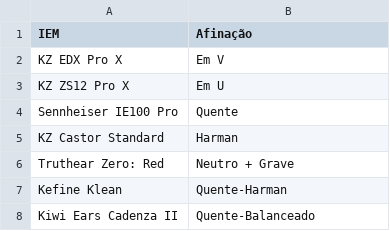
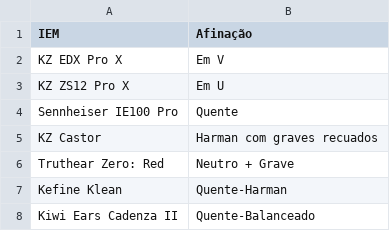
Before and after one commit to andguerreiro/iems, a CSV file: afinacoes.csv, drawn as a sheet.

Commit message:
Update afinacoes.csv

```diff
--- a/afinacoes.csv
+++ b/afinacoes.csv
@@ -4,3 +4,3 @@ KZ ZS12 Pro X,Em U
 Sennheiser IE100 Pro,Quente
-KZ Castor Standard,Harman
+KZ Castor,Harman com graves recuados
 Truthear Zero: Red,Neutro + Grave
```
